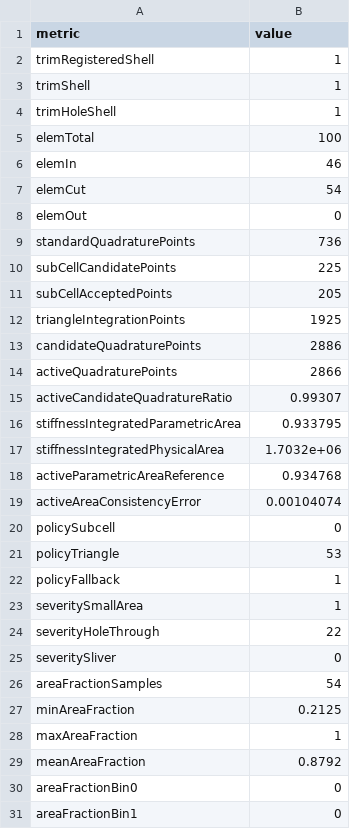
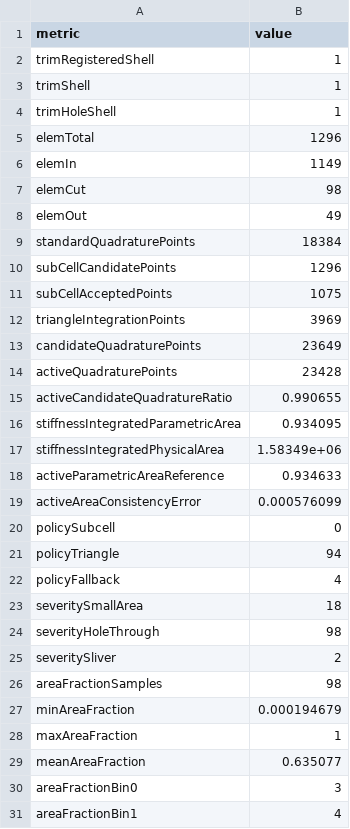
Before and after one commit to yaluji123/TrimMask-trimmed-shell-IGA, a CSV file: data/trim_diagnostics/Complex perforated plate/severity_aware/trim_summary.csv, drawn as a sheet; only a part is shown; the diff covers the shown part only.

Commit message:
Refresh complex plate diagnostics and plugin runtime

```diff
--- a/data/trim_diagnostics/Complex perforated plate/severity_aware/trim_summary.csv
+++ b/data/trim_diagnostics/Complex perforated plate/severity_aware/trim_summary.csv
@@ -4,28 +4,28 @@ trimShell,1
 trimHoleShell,1
-elemTotal,100
-elemIn,46
-elemCut,54
-elemOut,0
-standardQuadraturePoints,736
-subCellCandidatePoints,225
-subCellAcceptedPoints,205
-triangleIntegrationPoints,1925
-candidateQuadraturePoints,2886
-activeQuadraturePoints,2866
-activeCandidateQuadratureRatio,0.99307
-stiffnessIntegratedParametricArea,0.933795
-stiffnessIntegratedPhysicalArea,1.7032e+06
-activeParametricAreaReference,0.934768
-activeAreaConsistencyError,0.00104074
+elemTotal,1296
+elemIn,1149
+elemCut,98
+elemOut,49
+standardQuadraturePoints,18384
+subCellCandidatePoints,1296
+subCellAcceptedPoints,1075
+triangleIntegrationPoints,3969
+candidateQuadraturePoints,23649
+activeQuadraturePoints,23428
+activeCandidateQuadratureRatio,0.990655
+stiffnessIntegratedParametricArea,0.934095
+stiffnessIntegratedPhysicalArea,1.58349e+06
+activeParametricAreaReference,0.934633
+activeAreaConsistencyError,0.000576099
 policySubcell,0
-policyTriangle,53
-policyFallback,1
-severitySmallArea,1
-severityHoleThrough,22
-severitySliver,0
-areaFractionSamples,54
-minAreaFraction,0.2125
+policyTriangle,94
+policyFallback,4
+severitySmallArea,18
+severityHoleThrough,98
+severitySliver,2
+areaFractionSamples,98
+minAreaFraction,0.000194679
 maxAreaFraction,1
-meanAreaFraction,0.8792
-areaFractionBin0,0
-areaFractionBin1,0
+meanAreaFraction,0.635077
+areaFractionBin0,3
+areaFractionBin1,4
```
Also changed, not shown: 11 edited cells elsewhere in this file, data/trim_diagnostics/Complex perforated plate/fixed_subcell/trim_experiment_summary.csv, data/trim_diagnostics/Complex perforated plate/fixed_subcell/trim_summary.csv, 24 other files.
